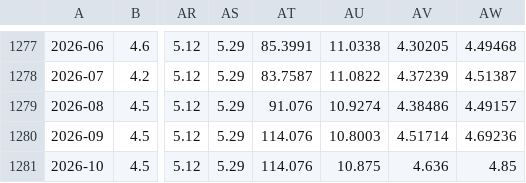
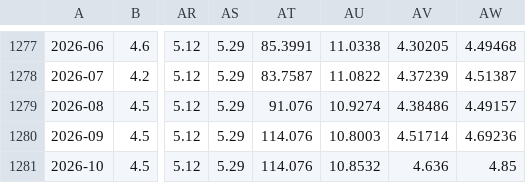
Before and after one commit to Kvelliken/boligpriser, a CSV file: data/processed/panel_monthly.csv, drawn as a sheet; only a part is shown, gaps mark what is left out; the diff names each change by its address in the sheet, - before the commit and + after, or states it on an @@ line.

```diff
--- a/data/processed/panel_monthly.csv
+++ b/data/processed/panel_monthly.csv
-AU1281: 10.875
+AU1281: 10.8532
```
Also changed, not shown: data/processed/panel_quarterly.csv, data/raw/market_eurnok.csv, 3 other files.
